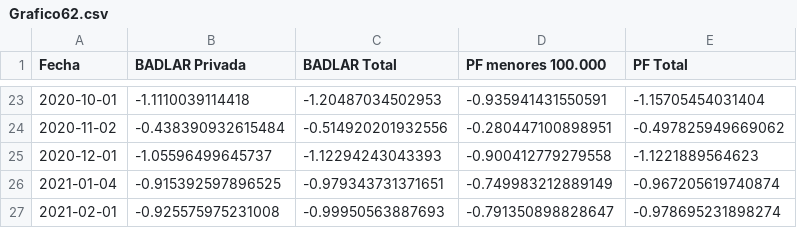
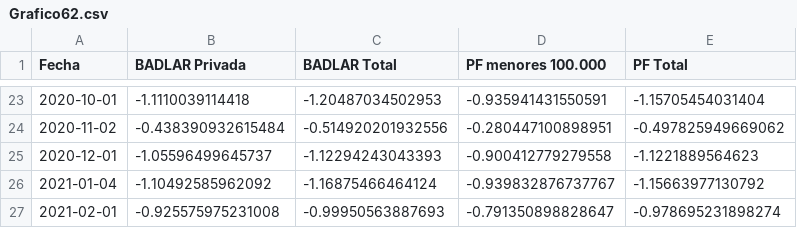
Before and after one commit to esterodr/Monitor_v2, a CSV file: CSV/Grafico62.csv, drawn as a sheet; only a part is shown, gaps mark what is left out.

```diff
--- a/CSV/Grafico62.csv
+++ b/CSV/Grafico62.csv
@@ -25,3 +25,3 @@
 2020-12-01,-1.05596499645737,-1.12294243043393,-0.900412779279558,-1.1221889564623
-2021-01-04,-0.915392597896525,-0.979343731371651,-0.749983212889149,-0.967205619740874
+2021-01-04,-1.10492585962092,-1.16875466464124,-0.939832876737767,-1.15663977130792
 2021-02-01,-0.925575975231008,-0.99950563887693,-0.791350898828647,-0.978695231898274
```
Also changed, not shown: CSV/Grafico32.csv, CSV/Grafico52.csv, 40 other files.
